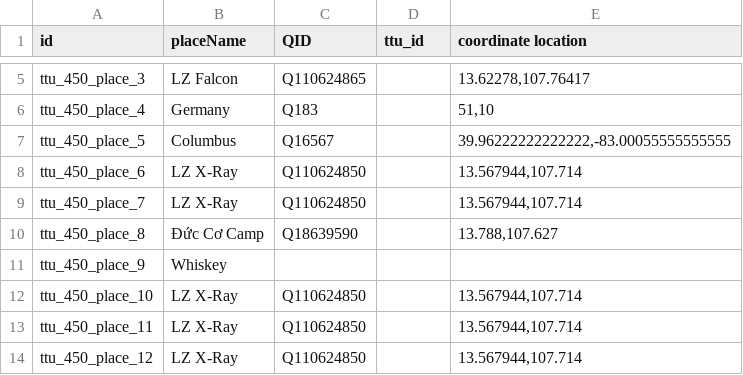
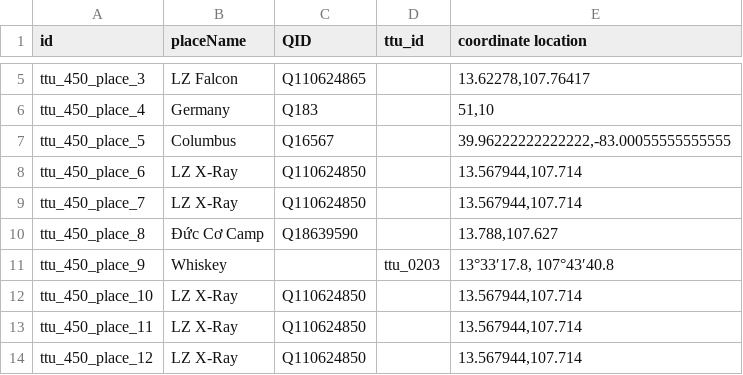
Before and after one commit to Dartmouth-Digital-History-Initiative/VNCA-Encoding, a TSV file: tsv/0450_dillon_gregory_places.tsv, drawn as a sheet; only a part is shown, gaps mark what is left out.

```diff
--- a/tsv/0450_dillon_gregory_places.tsv
+++ b/tsv/0450_dillon_gregory_places.tsv
@@ -10,3 +10,3 @@ ttu_450_place_7	LZ X-Ray	Q110624850		13.567944,107.714
 ttu_450_place_8	Đức Cơ Camp	Q18639590		13.788,107.627
-ttu_450_place_9	Whiskey			
+ttu_450_place_9	Whiskey		ttu_0203	13°33′17.8, 107°43′40.8
 ttu_450_place_10	LZ X-Ray	Q110624850		13.567944,107.714
```
Also changed, not shown: 3 other files.
